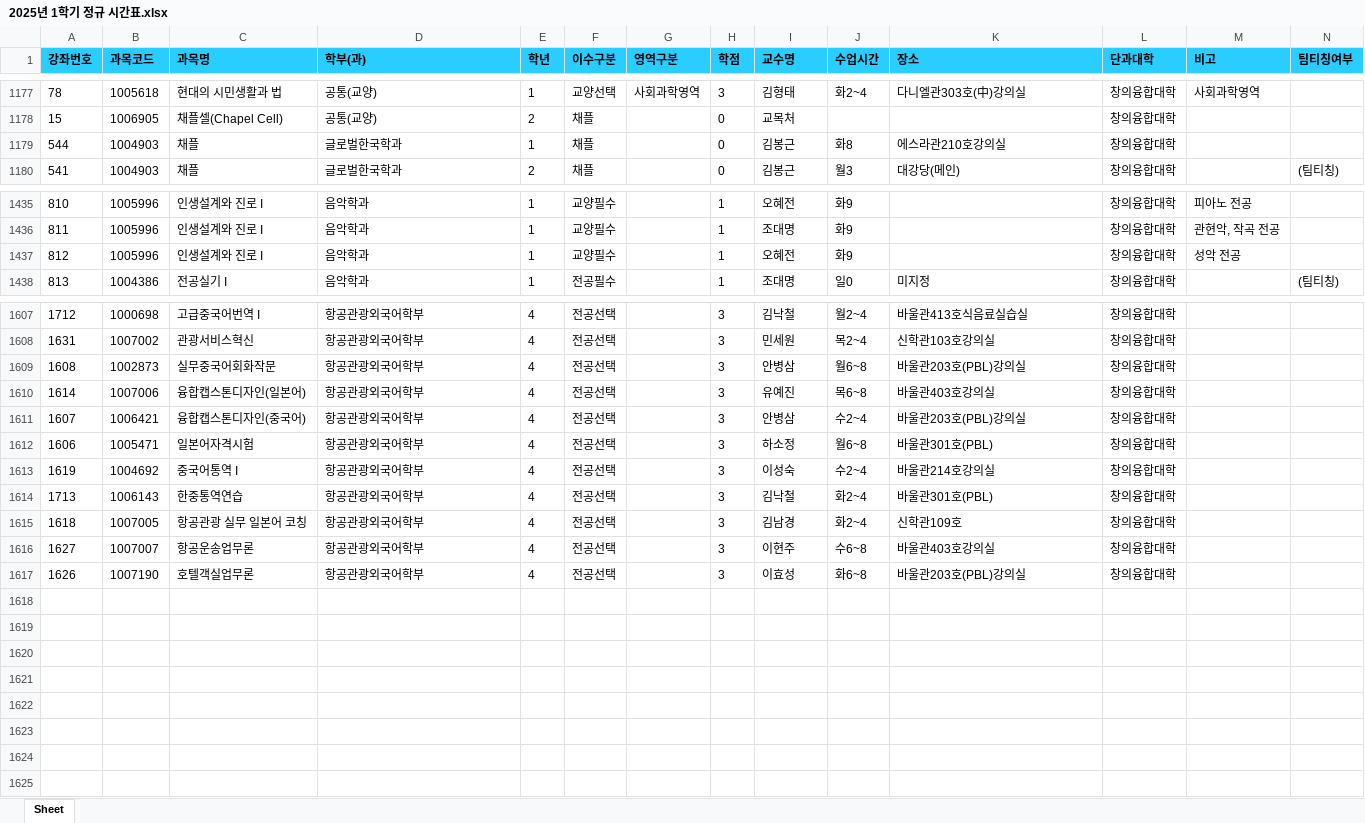
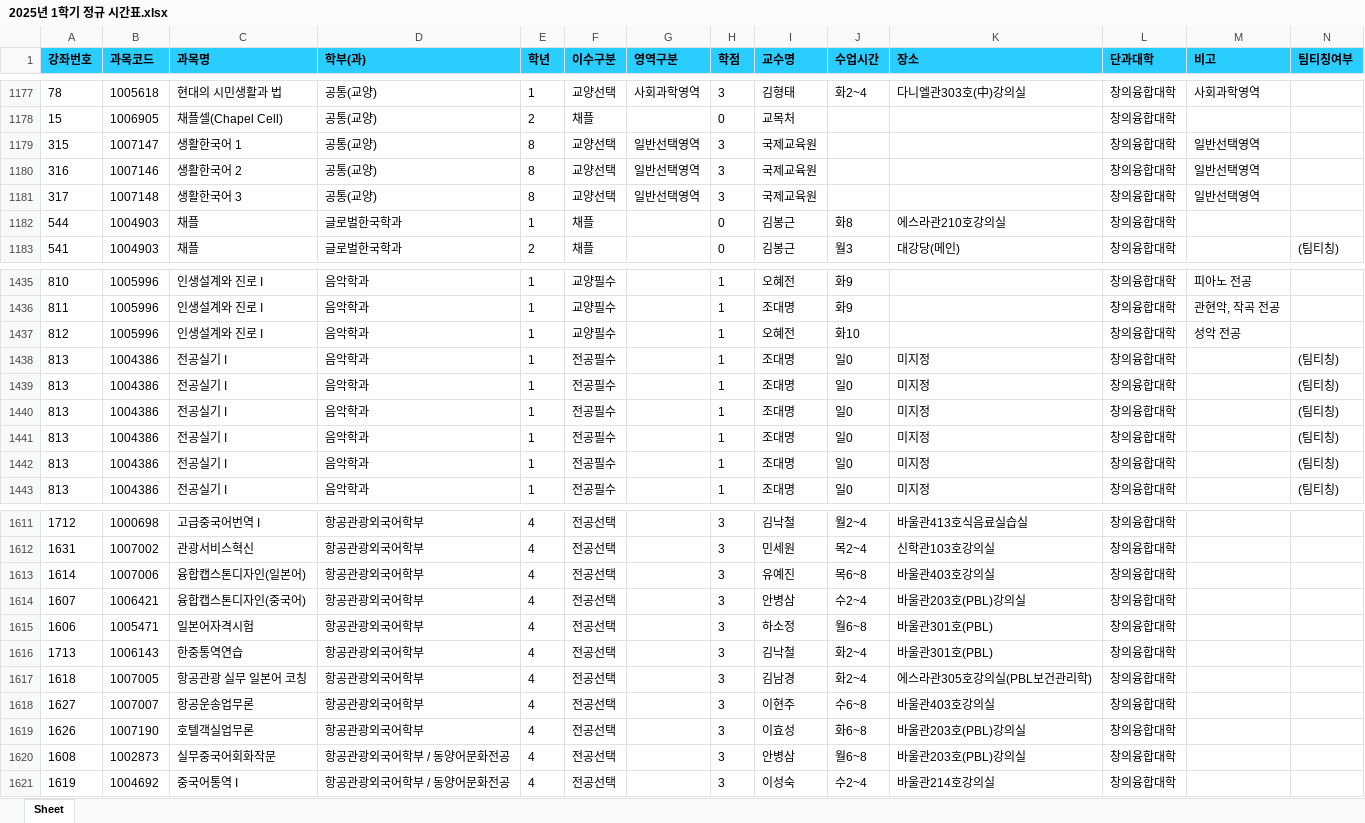
Before and after one commit to syu-kr/lecture.syu.kr-everytime, an Excel workbook: data/2025년 1학기 정규 시간표.xlsx, sheet Sheet, drawn as a sheet; only a part is shown, gaps mark what is left out; values as stored, in another font and other column widths than the file's, no borders; removed rows and columns are numbered as before the commit, all else as after; the diff covers the shown part only; the diff names each change by its address in the sheet, - before the commit and + after, or states it on an @@ line.

Commit message:
upload: data files

```diff
--- a/data/2025년 1학기 정규 시간표.xlsx (sheet Sheet)
+++ b/data/2025년 1학기 정규 시간표.xlsx (sheet Sheet)
+row 1179: 315 | 1007147 | 생활한국어 1 | 공통(교양) | 8 | 교양선택 | 일반선택영역 | 3 | 국제교육원 |  |  | 창의융합대학 | 일반선택영역
+row 1180: 316 | 1007146 | 생활한국어 2 | 공통(교양) | 8 | 교양선택 | 일반선택영역 | 3 | 국제교육원 |  |  | 창의융합대학 | 일반선택영역
+row 1181: 317 | 1007148 | 생활한국어 3 | 공통(교양) | 8 | 교양선택 | 일반선택영역 | 3 | 국제교육원 |  |  | 창의융합대학 | 일반선택영역
-J1437 (수업시간): 화9
+J1437 (수업시간): 화10
+row 1438: 813 | 1004386 | 전공실기 I | 음악학과 | 1 | 전공필수 |  | 1 | 조대명 | 일0 | 미지정 | 창의융합대학 |  | (팀티칭)
+row 1439: 813 | 1004386 | 전공실기 I | 음악학과 | 1 | 전공필수 |  | 1 | 조대명 | 일0 | 미지정 | 창의융합대학 |  | (팀티칭)
+row 1440: 813 | 1004386 | 전공실기 I | 음악학과 | 1 | 전공필수 |  | 1 | 조대명 | 일0 | 미지정 | 창의융합대학 |  | (팀티칭)
+row 1441: 813 | 1004386 | 전공실기 I | 음악학과 | 1 | 전공필수 |  | 1 | 조대명 | 일0 | 미지정 | 창의융합대학 |  | (팀티칭)
+row 1442: 813 | 1004386 | 전공실기 I | 음악학과 | 1 | 전공필수 |  | 1 | 조대명 | 일0 | 미지정 | 창의융합대학 |  | (팀티칭)
-row 1609: 1608 | 1002873 | 실무중국어회화작문 | 항공관광외국어학부 | 4 | 전공선택 |  | 3 | 안병삼 | 월6~8 | 바울관203호(PBL)강의실 | 창의융합대학
-row 1613: 1619 | 1004692 | 중국어통역 I | 항공관광외국어학부 | 4 | 전공선택 |  | 3 | 이성숙 | 수2~4 | 바울관214호강의실 | 창의융합대학
-K1617 (장소): 신학관109호
+K1617 (장소): 에스라관305호강의실(PBL보건관리학)
+row 1620: 1608 | 1002873 | 실무중국어회화작문 | 항공관광외국어학부 / 동양어문화전공 | 4 | 전공선택 |  | 3 | 안병삼 | 월6~8 | 바울관203호(PBL)강의실 | 창의융합대학
+row 1621: 1619 | 1004692 | 중국어통역 I | 항공관광외국어학부 / 동양어문화전공 | 4 | 전공선택 |  | 3 | 이성숙 | 수2~4 | 바울관214호강의실 | 창의융합대학
```
Also changed, not shown: 2 added rows, 6 removed rows and 209 edited cells elsewhere in this sheet, 1 other file.
